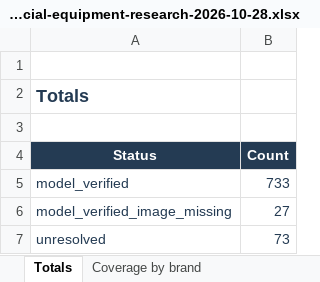
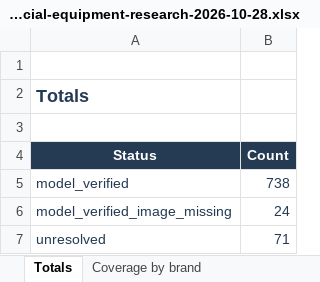
Before and after one commit to roden0609/gymory, an Excel workbook: docs/data/247-fitness-hk-official-equipment-research-2026-10-28.xlsx, sheet Totals, drawn as a sheet; values as stored, in another font and other column widths than the file's, no borders; table styles not drawn; the diff names each change by its address in the sheet, - before the commit and + after, or states it on an @@ line.

```diff
--- a/docs/data/247-fitness-hk-official-equipment-research-2026-10-28.xlsx (sheet Totals)
+++ b/docs/data/247-fitness-hk-official-equipment-research-2026-10-28.xlsx (sheet Totals)
-B5 (Count): 733
+B5 (Count): 738
-B6 (Count): 27
+B6 (Count): 24
-B7 (Count): 73
+B7 (Count): 71
```
Also changed, not shown: sheet Full inventory cross-reference, sheet Coverage by brand, 4 other files.
